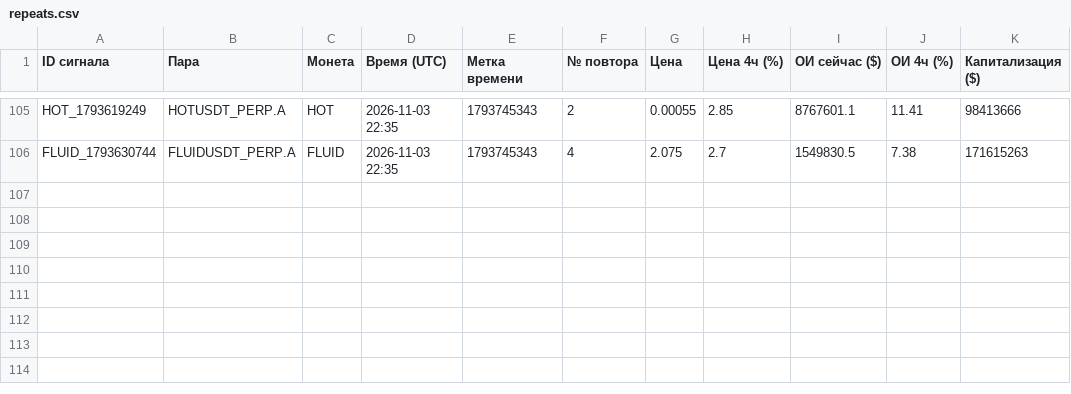
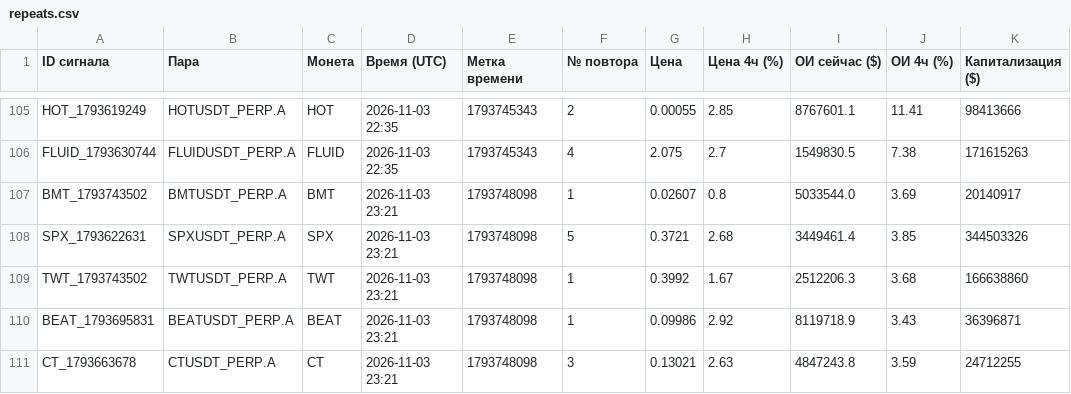
Before and after one commit to HelaPataki/crypto-bot, a CSV file: repeats.csv, drawn as a sheet; only a part is shown, gaps mark what is left out.

```diff
--- a/repeats.csv
+++ b/repeats.csv
@@ -106 +106,6 @@ HOT_1793619249,HOTUSDT_PERP.A,HOT,2026-11-03 22:35,1793745343,2,0.00055,2.85,876
 FLUID_1793630744,FLUIDUSDT_PERP.A,FLUID,2026-11-03 22:35,1793745343,4,2.075,2.7,1549830.5,7.38,171615263
+BMT_1793743502,BMTUSDT_PERP.A,BMT,2026-11-03 23:21,1793748098,1,0.02607,0.8,5033544.0,3.69,20140917
+SPX_1793622631,SPXUSDT_PERP.A,SPX,2026-11-03 23:21,1793748098,5,0.3721,2.68,3449461.4,3.85,344503326
+TWT_1793743502,TWTUSDT_PERP.A,TWT,2026-11-03 23:21,1793748098,1,0.3992,1.67,2512206.3,3.68,166638860
+BEAT_1793695831,BEATUSDT_PERP.A,BEAT,2026-11-03 23:21,1793748098,1,0.09986,2.92,8119718.9,3.43,36396871
+CT_1793663678,CTUSDT_PERP.A,CT,2026-11-03 23:21,1793748098,3,0.13021,2.63,4847243.8,3.59,24712255
```
Also changed, not shown: signals.csv, 1 other file.
